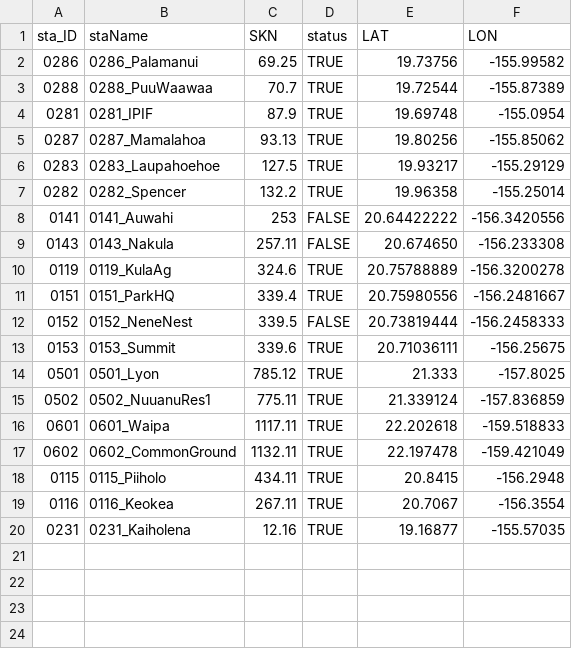
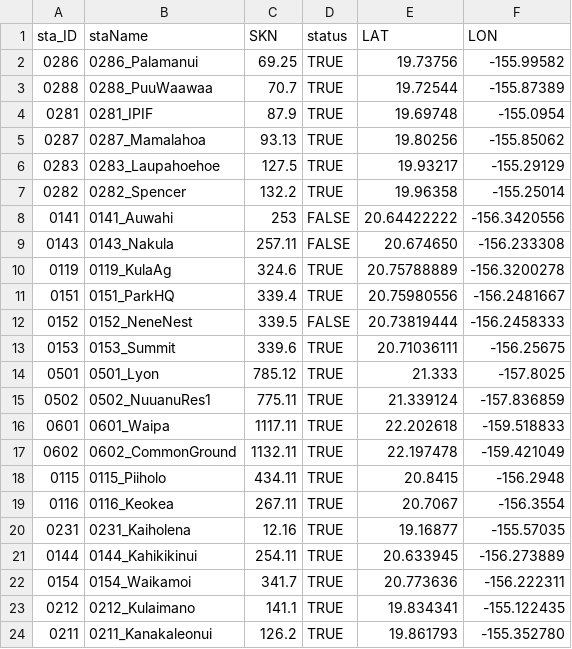
Before and after one commit to ikewai/hawaii_wx_station_mgmt_container, a CSV file: hi_mesonet_sta_status.csv, drawn as a sheet.

Commit message:
added 4 stations
added 0144_Kahikikinui, 0154_Waikamoi (considered as the renovated WAIKAMOI HN-142 station, has the same SKN), 0212_Kulaimano, 0211_Kanakaleonui (station not installed yet)

```diff
--- a/hi_mesonet_sta_status.csv
+++ b/hi_mesonet_sta_status.csv
@@ -20 +20,5 @@
 "0231","0231_Kaiholena",12.16,TRUE,19.16877,-155.57035
+"0144","0144_Kahikikinui",254.11,TRUE,20.633945,-156.273889
+"0154","0154_Waikamoi",341.7,TRUE,20.773636,-156.222311
+"0212","0212_Kulaimano",141.1,TRUE,19.834341,-155.122435
+"0211","0211_Kanakaleonui",126.2,TRUE,19.861793,-155.352780
```
